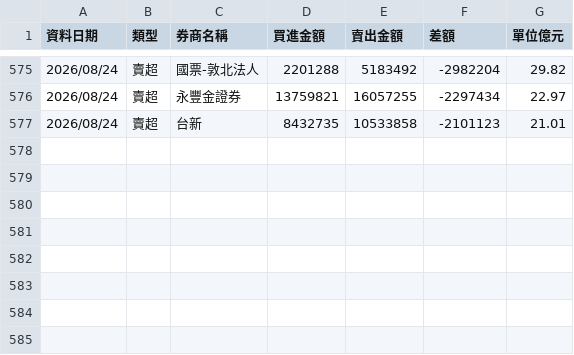
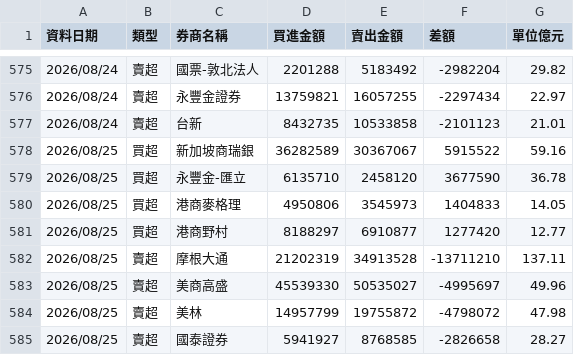
Before and after one commit to yuc1222-lgtm/broker-tracker, a CSV file: broker_history.csv, drawn as a sheet; only a part is shown, gaps mark what is left out.

```diff
--- a/broker_history.csv
+++ b/broker_history.csv
@@ -577 +577,9 @@
 2026/08/24,賣超,台新,8432735,10533858,-2101123,21.01
+2026/08/25,買超,新加坡商瑞銀,36282589,30367067,5915522,59.16
+2026/08/25,買超,永豐金-匯立,6135710,2458120,3677590,36.78
+2026/08/25,買超,港商麥格理,4950806,3545973,1404833,14.05
+2026/08/25,買超,港商野村,8188297,6910877,1277420,12.77
+2026/08/25,賣超,摩根大通,21202319,34913528,-13711210,137.11
+2026/08/25,賣超,美商高盛,45539330,50535027,-4995697,49.96
+2026/08/25,賣超,美林,14957799,19755872,-4798072,47.98
+2026/08/25,賣超,國泰證券,5941927,8768585,-2826658,28.27
```
